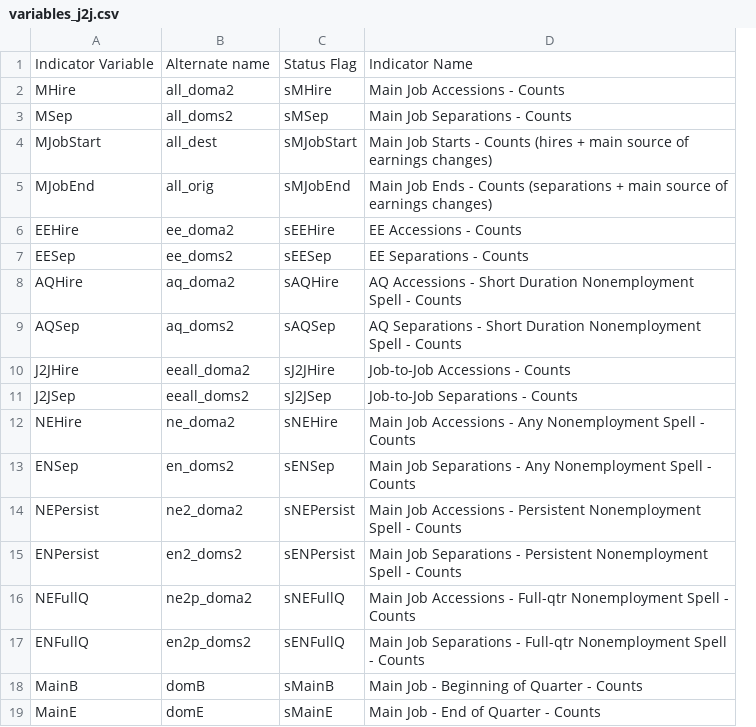
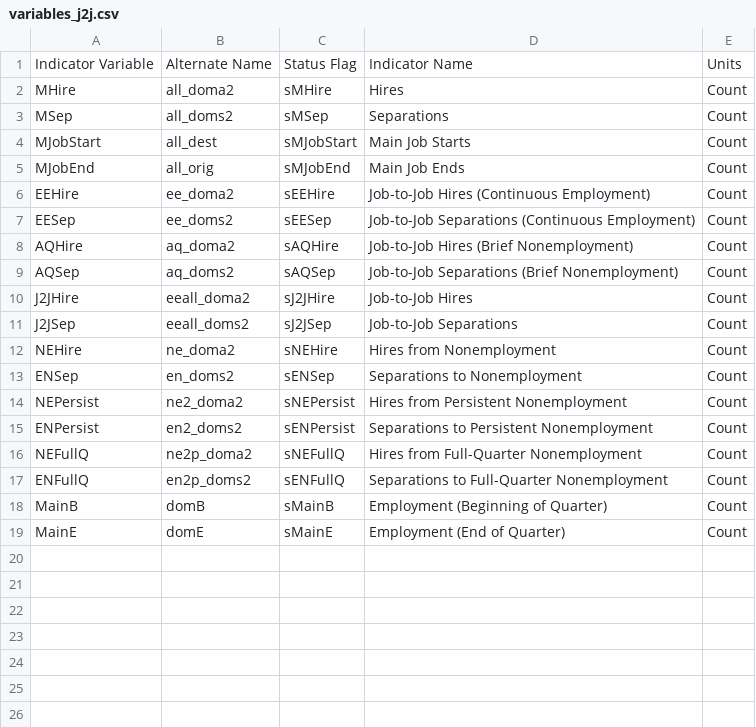
Before and after one commit to julfersnlt/lehd-schema, a CSV file: src/variables_j2j.csv, drawn as a sheet; removed rows and columns are numbered as before the commit, all else as after; the diff names each change by its address in the sheet, - before the commit and + after, or states it on an @@ line.

```diff
--- a/src/variables_j2j.csv
+++ b/src/variables_j2j.csv
-column D, rows 1-19: Indicator Name | Main Job Accessions - Counts | Main Job Separations - Counts | Main Job Starts - Counts (hires + main source of earnings changes) | Main Job Ends - Counts (separations + main source of earnings changes) | EE Accessions - Counts | EE Separations - Counts | AQ Accessions - Short Duration Nonemployment Spell - Counts | AQ Separations - Short Duration Nonemployment Spell - Counts | Job-to-Job Accessions - Counts | Job-to-Job Separations - Counts | Main Job Accessions - Any Nonemployment Spell - Counts | Main Job Separations - Any Nonemployment Spell - Counts | Main Job Accessions - Persistent Nonemployment Spell - Counts | Main Job Separations - Persistent Nonemployment Spell - Counts | Main Job Accessions - Full-qtr Nonemployment Spell - Counts | Main Job Separations - Full-qtr Nonemployment Spell - Counts | Main Job - Beginning of Quarter - Counts | Main Job - End of Quarter - Counts
+column D, rows 1-19: Indicator Name | Hires | Separations | Main Job Starts | Main Job Ends | Job-to-Job Hires (Continuous Employment) | Job-to-Job Separations (Continuous Employment) | Job-to-Job Hires (Brief Nonemployment) | Job-to-Job Separations (Brief Nonemployment) | Job-to-Job Hires | Job-to-Job Separations | Hires from Nonemployment | Separations to Nonemployment | Hires from Persistent Nonemployment | Separations to Persistent Nonemployment | Hires from Full-Quarter Nonemployment | Separations to Full-Quarter Nonemployment | Employment (Beginning of Quarter) | Employment (End of Quarter)
+column E, rows 1-19: Units | Count | Count | Count | Count | Count | Count | Count | Count | Count | Count | Count | Count | Count | Count | Count | Count | Count | Count
-B1: Alternate name
+B1: Alternate Name
```
Also changed, not shown: src/naming_convention.csv, src/naming_type.csv, 11 other files.
